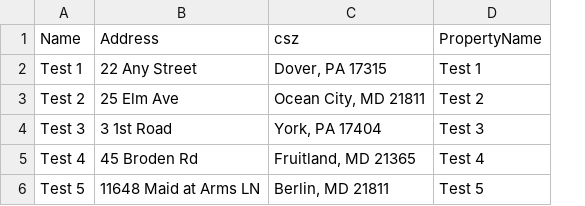
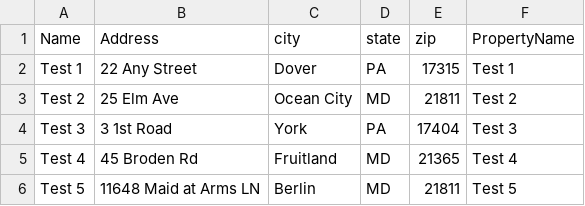
Before and after one commit to sgohnadmin/Portfolio, a CSV file: SueStore.csv, drawn as a sheet; removed rows and columns are numbered as before the commit, all else as after; the diff names each change by its address in the sheet, - before the commit and + after, or states it on an @@ line.

Commit message:
Update SueStore.csv

```diff
--- a/SueStore.csv
+++ b/SueStore.csv
-column C (csz), rows 2-6: Dover, PA 17315 | Ocean City, MD 21811 | York, PA 17404 | Fruitland, MD 21365 | Berlin, MD 21811
+column C (city), rows 2-6: Dover | Ocean City | York | Fruitland | Berlin
+column D (state), rows 2-6: PA | MD | PA | MD | MD
+column E (zip), rows 2-6: 17315 | 21811 | 17404 | 21365 | 21811
```
